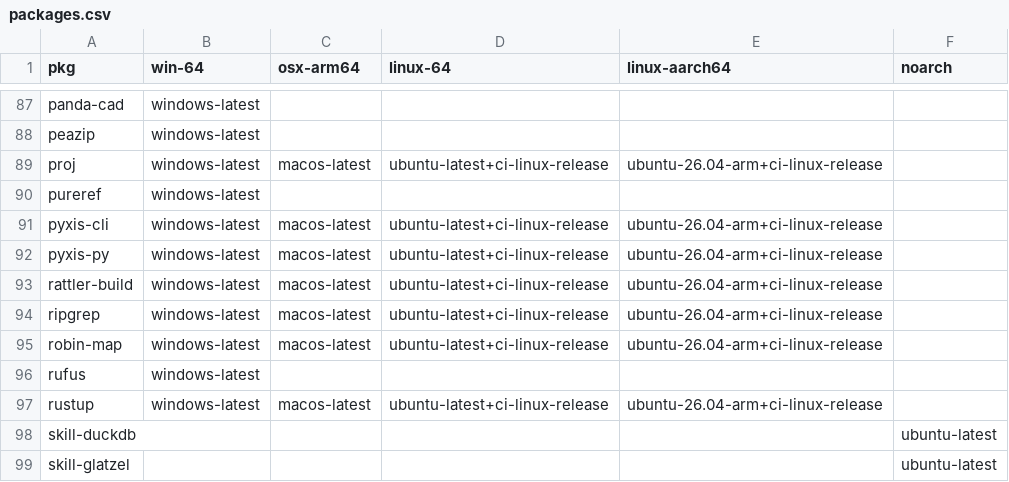
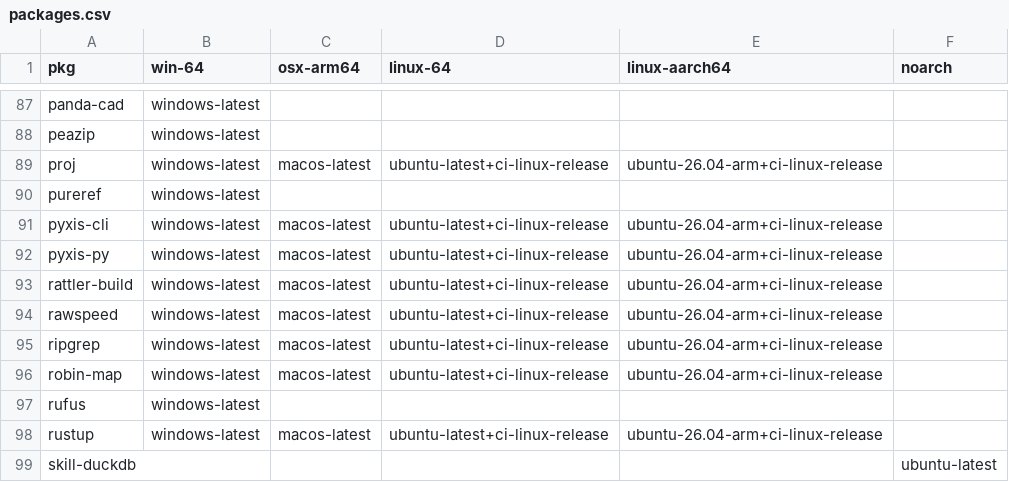
Before and after one commit to Glatzel/demon-forge, a CSV file: packages.csv, drawn as a sheet; only a part is shown, gaps mark what is left out; the shorter side is filled out with more unchanged rows.

Commit message:
feat: add rawspeed (#2194)

```diff
--- a/packages.csv
+++ b/packages.csv
@@ -93,2 +93,3 @@ pyxis-py,windows-latest,macos-latest,ubuntu-latest+ci-linux-release,ubuntu-26.04
 rattler-build,windows-latest,macos-latest,ubuntu-latest+ci-linux-release,ubuntu-26.04-arm+ci-linux-release,
+rawspeed,windows-latest,macos-latest,ubuntu-latest+ci-linux-release,ubuntu-26.04-arm+ci-linux-release,
 ripgrep,windows-latest,macos-latest,ubuntu-latest+ci-linux-release,ubuntu-26.04-arm+ci-linux-release,
```
Also changed, not shown: 9 other files.
